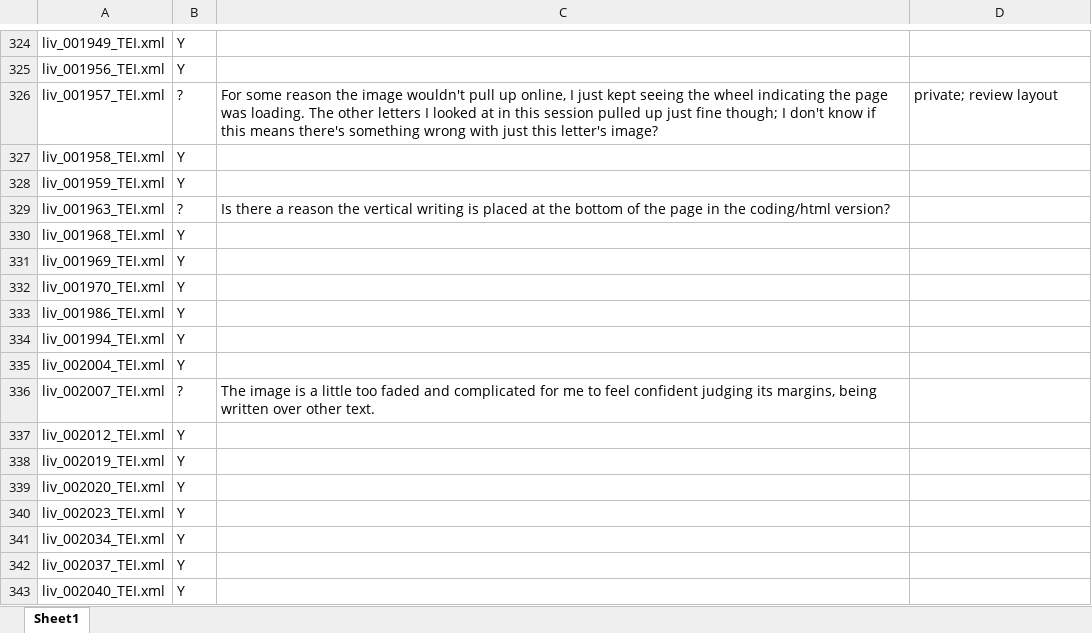
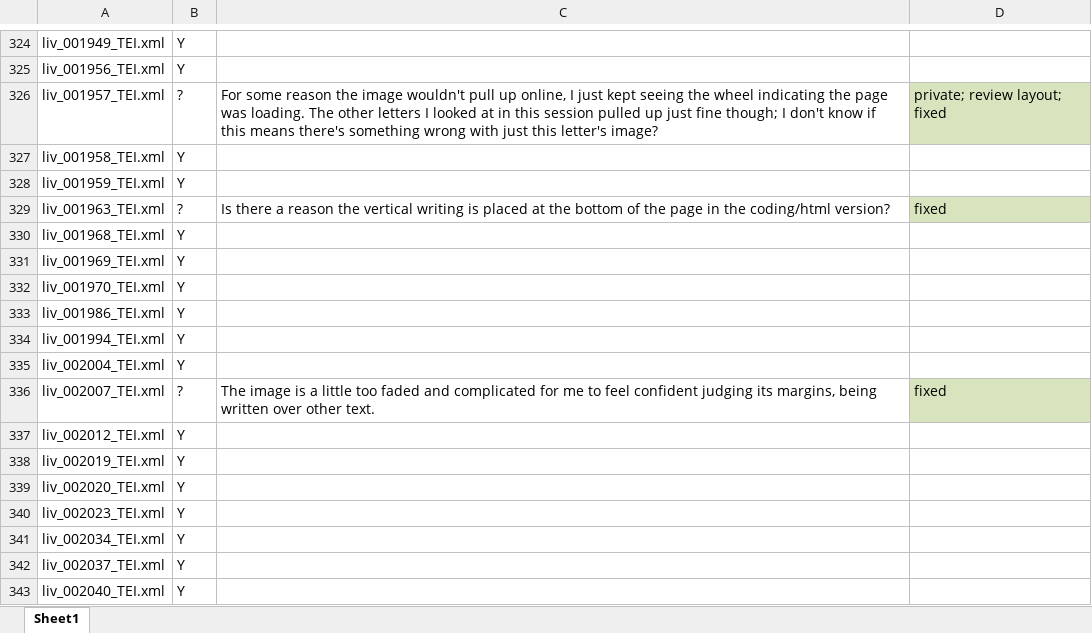
Before and after one commit to livingstoneonline/LEAP-TEI, an Excel workbook: Being-Reviewed/Letter-tracker-edited.xlsx, sheet Sheet1, drawn as a sheet; only a part is shown, gaps mark what is left out; values as stored, in another font and other column widths than the file's, no borders; the diff names each change by its address in the sheet, - before the commit and + after, or states it on an @@ line.

```diff
--- a/Being-Reviewed/Letter-tracker-edited.xlsx (sheet Sheet1)
+++ b/Being-Reviewed/Letter-tracker-edited.xlsx (sheet Sheet1)
-D326: private; review layout
+D326: private; review layout; fixed
-D326 fill: none
+D326 fill: #D7E4BD
-D329: (empty)
+D329: fixed
-D329 fill: none
+D329 fill: #D7E4BD
-D336: (empty)
+D336: fixed
-D336 fill: none
+D336 fill: #D7E4BD
```
Also changed, not shown: 19 other files.
